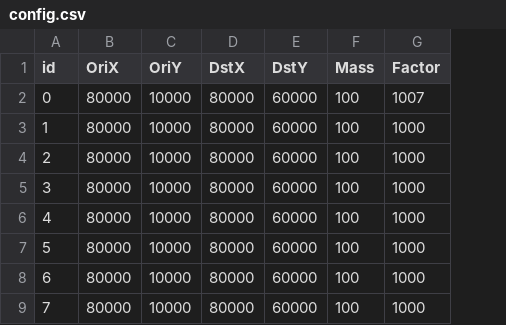
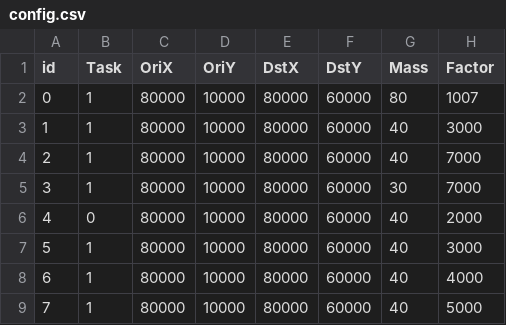
Before and after one commit to HaoHuaqing/M2Motion, a CSV file: MotionConfig/config.csv, drawn as a sheet; addresses are those after the commit; the diff names each change by its address in the sheet, - before the commit and + after, or states it on an @@ line.

```diff
--- a/MotionConfig/config.csv
+++ b/MotionConfig/config.csv
+column B (Task), rows 2-9: 1 | 1 | 1 | 1 | 0 | 1 | 1 | 1
-G2 (Mass): 100
+G2 (Mass): 80
-G3:G4 (Mass): 100
+G3:G4 (Mass): 40
-H3 (Factor): 1000
+H3 (Factor): 3000
-H4:H5 (Factor): 1000
+H4:H5 (Factor): 7000
-G5 (Mass): 100
+G5 (Mass): 30
-G6:G9 (Mass): 100
+G6:G9 (Mass): 40
-H6 (Factor): 1000
+H6 (Factor): 2000
-H7 (Factor): 1000
+H7 (Factor): 3000
-H8 (Factor): 1000
+H8 (Factor): 4000
-H9 (Factor): 1000
+H9 (Factor): 5000
```
Also changed, not shown: 5 other files.
